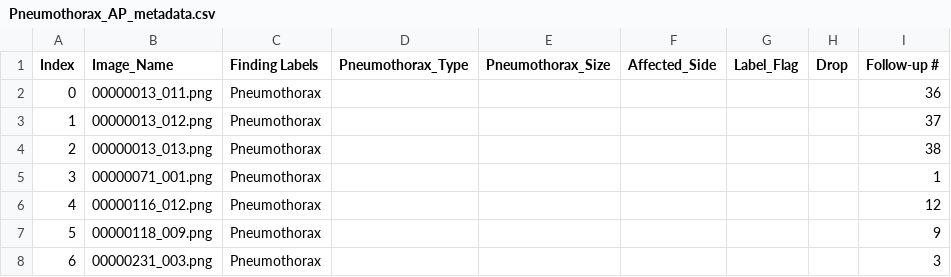
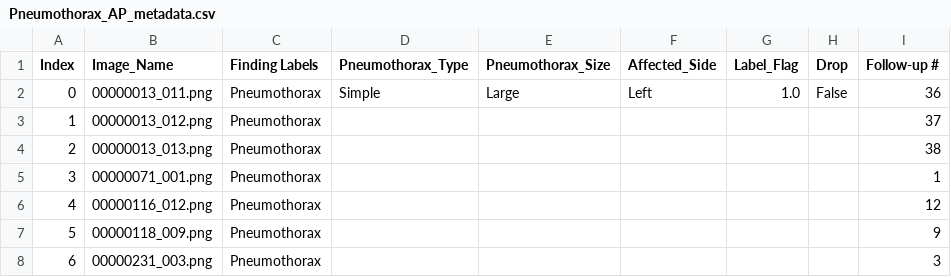
Before and after one commit to Abdullahshade/NIHApp, a CSV file: Pneumothorax_AP_metadata.csv, drawn as a sheet; only a part is shown; the diff names each change by its address in the sheet, - before the commit and + after, or states it on an @@ line.

Commit message:
Updated labels

```diff
--- a/Pneumothorax_AP_metadata.csv
+++ b/Pneumothorax_AP_metadata.csv
-D2 (Pneumothorax_Type): (empty)
+D2 (Pneumothorax_Type): Simple
-E2 (Pneumothorax_Size): (empty)
+E2 (Pneumothorax_Size): Large
-F2 (Affected_Side): (empty)
+F2 (Affected_Side): Left
-G2 (Label_Flag): (empty)
+G2 (Label_Flag): 1.0
-H2 (Drop): (empty)
+H2 (Drop): False
```
